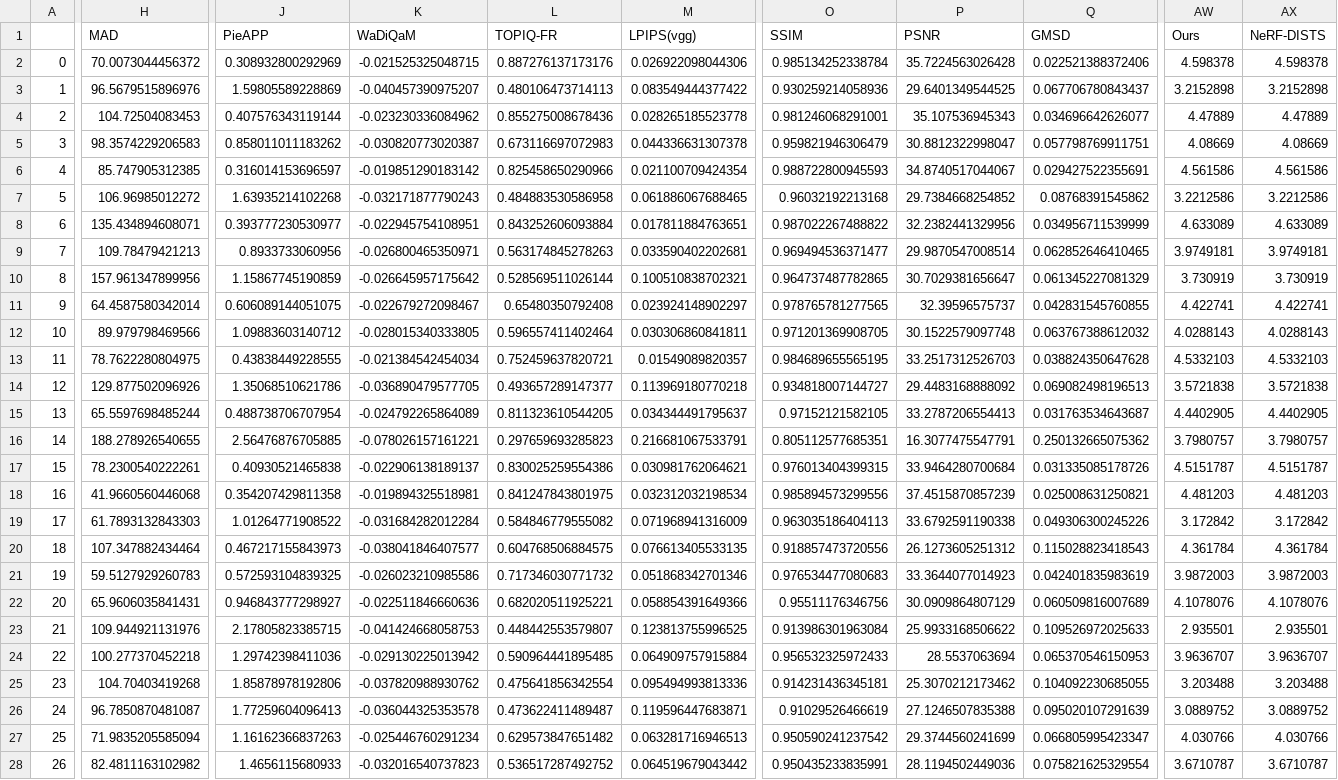
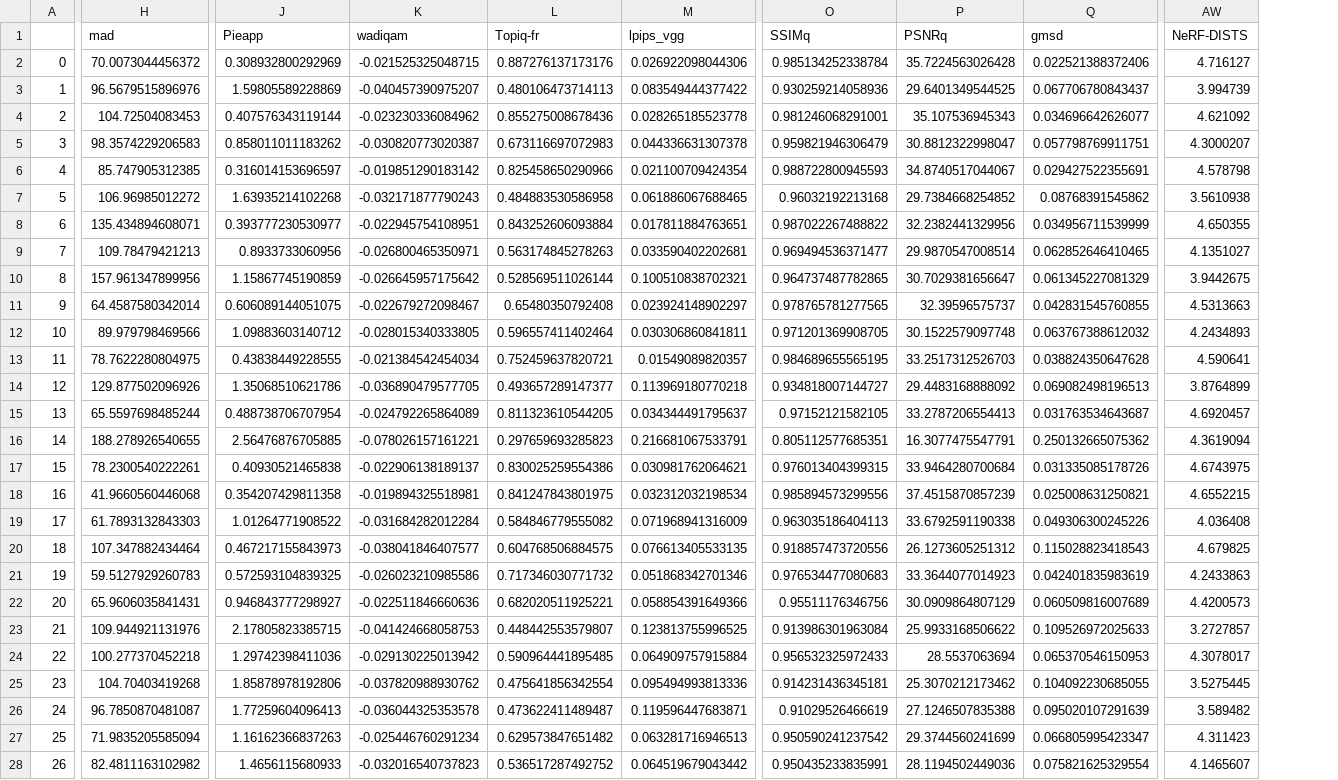
Before and after one commit to kobejean/nerf-qa, a CSV file: results_test2_pw_sf.csv, drawn as a sheet; only a part is shown, gaps mark what is left out; removed rows and columns are numbered as before the commit, all else as after; the diff covers the shown part only; the diff names each change by its address in the sheet, - before the commit and + after, or states it on an @@ line.

```diff
--- a/results_test2_pw_sf.csv
+++ b/results_test2_pw_sf.csv
-column AW (Ours), rows 2-28: 4.598378 | 3.2152898 | 4.47889 | 4.08669 | 4.561586 | 3.2212586 | 4.633089 | 3.9749181 | 3.730919 | 4.422741 | 4.0288143 | 4.5332103 | 3.5721838 | 4.4402905 | 3.7980757 | 4.5151787 | 4.481203 | 3.172842 | 4.361784 | 3.9872003 | 4.1078076 | 2.935501 | 3.9636707 | 3.203488 | 3.0889752 | 4.030766 | 3.6710787
-H1: MAD
+H1: mad
-J1: PieAPP
+J1: Pieapp
-K1: WaDiQaM
+K1: wadiqam
-L1: TOPIQ-FR
+L1: Topiq-fr
-M1: LPIPS(vgg)
+M1: lpips_vgg
-O1: SSIM
+O1: SSIMq
-P1: PSNR
+P1: PSNRq
-Q1: GMSD
+Q1: gmsd
-AW2 (NeRF-DISTS): 4.598378
+AW2 (NeRF-DISTS): 4.716127
-AW3 (NeRF-DISTS): 3.2152898
+AW3 (NeRF-DISTS): 3.994739
-AW4 (NeRF-DISTS): 4.47889
+AW4 (NeRF-DISTS): 4.621092
-AW5 (NeRF-DISTS): 4.08669
+AW5 (NeRF-DISTS): 4.3000207
-AW6 (NeRF-DISTS): 4.561586
+AW6 (NeRF-DISTS): 4.578798
-AW7 (NeRF-DISTS): 3.2212586
+AW7 (NeRF-DISTS): 3.5610938
-AW8 (NeRF-DISTS): 4.633089
+AW8 (NeRF-DISTS): 4.650355
-AW9 (NeRF-DISTS): 3.9749181
+AW9 (NeRF-DISTS): 4.1351027
-AW10 (NeRF-DISTS): 3.730919
+AW10 (NeRF-DISTS): 3.9442675
-AW11 (NeRF-DISTS): 4.422741
+AW11 (NeRF-DISTS): 4.5313663
-AW12 (NeRF-DISTS): 4.0288143
+AW12 (NeRF-DISTS): 4.2434893
-AW13 (NeRF-DISTS): 4.5332103
+AW13 (NeRF-DISTS): 4.590641
-AW14 (NeRF-DISTS): 3.5721838
+AW14 (NeRF-DISTS): 3.8764899
-AW15 (NeRF-DISTS): 4.4402905
+AW15 (NeRF-DISTS): 4.6920457
-AW16 (NeRF-DISTS): 3.7980757
+AW16 (NeRF-DISTS): 4.3619094
-AW17 (NeRF-DISTS): 4.5151787
+AW17 (NeRF-DISTS): 4.6743975
-AW18 (NeRF-DISTS): 4.481203
+AW18 (NeRF-DISTS): 4.6552215
-AW19 (NeRF-DISTS): 3.172842
+AW19 (NeRF-DISTS): 4.036408
-AW20 (NeRF-DISTS): 4.361784
+AW20 (NeRF-DISTS): 4.679825
-AW21 (NeRF-DISTS): 3.9872003
+AW21 (NeRF-DISTS): 4.2433863
-AW22 (NeRF-DISTS): 4.1078076
+AW22 (NeRF-DISTS): 4.4200573
-AW23 (NeRF-DISTS): 2.935501
+AW23 (NeRF-DISTS): 3.2727857
-AW24 (NeRF-DISTS): 3.9636707
+AW24 (NeRF-DISTS): 4.3078017
-AW25 (NeRF-DISTS): 3.203488
+AW25 (NeRF-DISTS): 3.5275445
-AW26 (NeRF-DISTS): 3.0889752
+AW26 (NeRF-DISTS): 3.589482
-AW27 (NeRF-DISTS): 4.030766
+AW27 (NeRF-DISTS): 4.311423
-AW28 (NeRF-DISTS): 3.6710787
+AW28 (NeRF-DISTS): 4.1465607
```
Also changed, not shown: 33 edited cells elsewhere in this file, results_combined_test2.csv, 11 other files.
